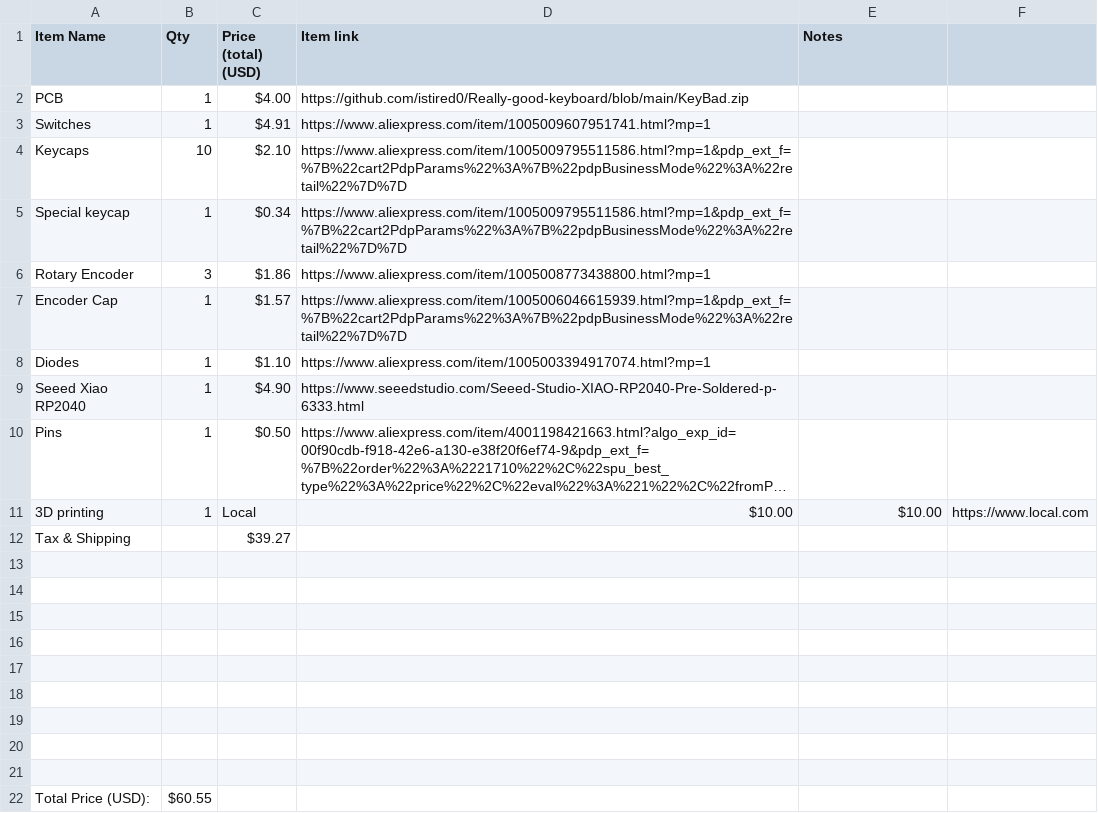
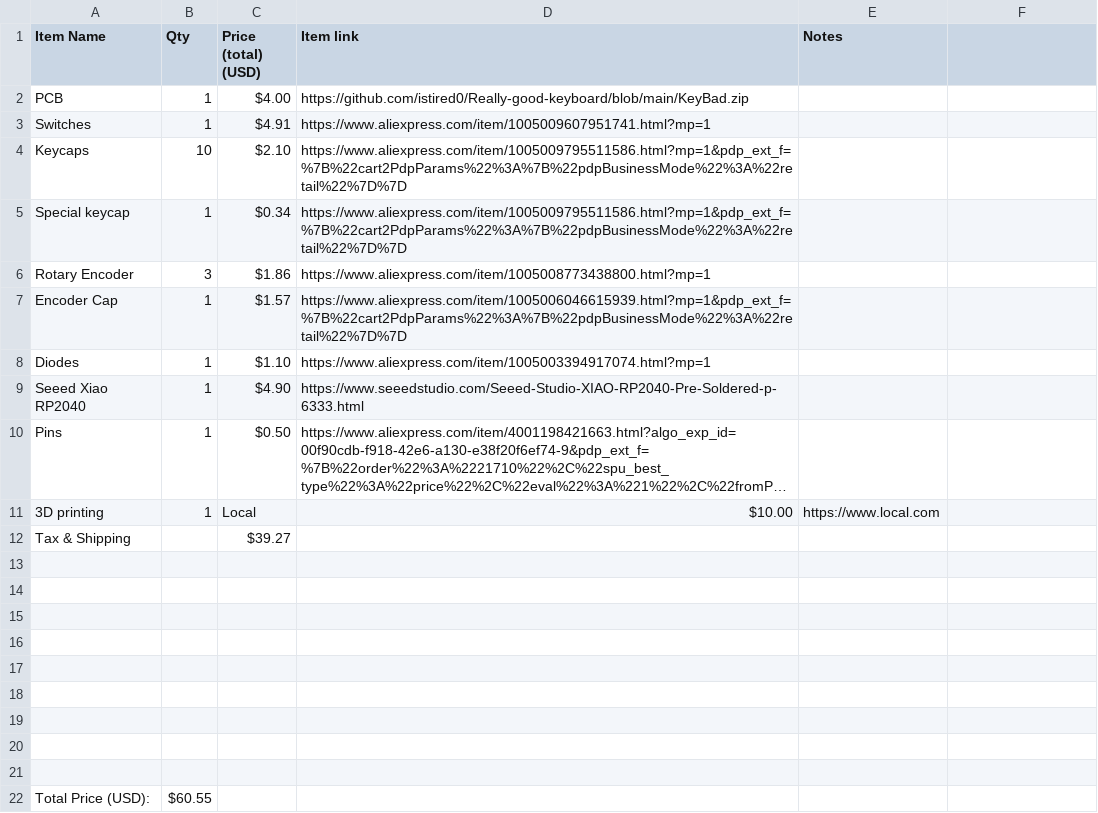
Before and after one commit to istired0/Keypad-Half-Life, a CSV file: BOM_Keypad - Sheet1.csv, drawn as a sheet; long unchanged cells end in …; the diff names each change by its address in the sheet, - before the commit and + after, or states it on an @@ line.

Commit message:
Update BOM_Keypad - Sheet1.csv

```diff
--- a/BOM_Keypad - Sheet1.csv
+++ b/BOM_Keypad - Sheet1.csv
-E11 (Notes): $10.00
+E11 (Notes): https://www.local.com
-F11: https://www.local.com
+F11: (empty)
```
